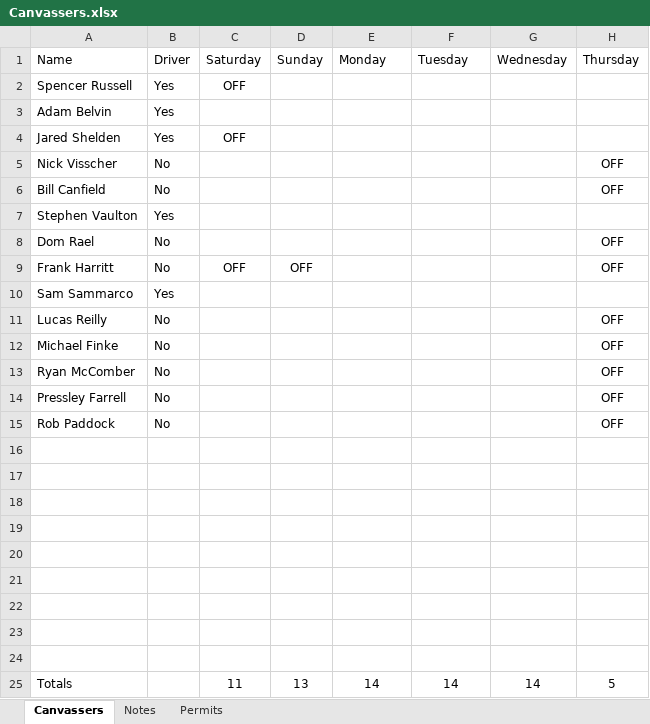
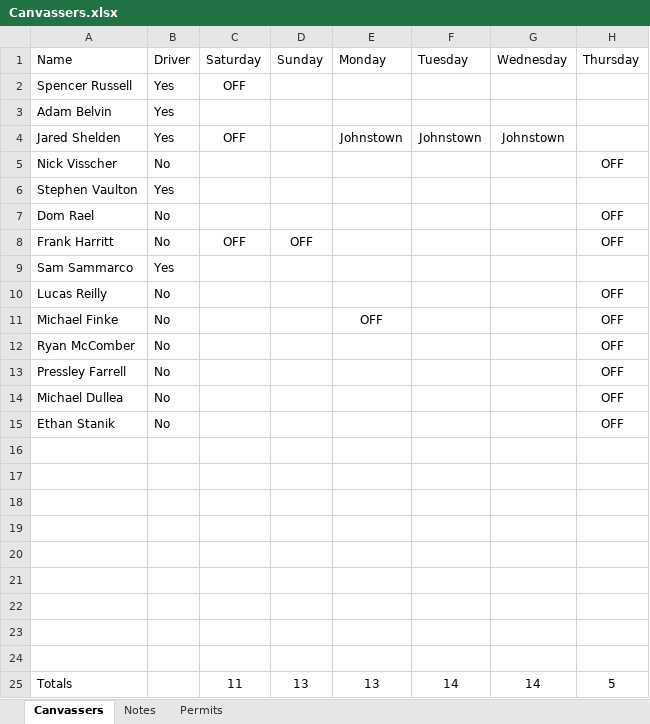
Before and after one commit to renewalProxDenver/areaTracking, an Excel workbook: Canvassers.xlsx, sheet Canvassers, drawn as a sheet; values as stored, in another font and other column widths than the file's, no borders; removed rows and columns are numbered as before the commit, all else as after; the diff names each change by its address in the sheet, - before the commit and + after, or states it on an @@ line.

Commit message:
Roster update

```diff
--- a/Canvassers.xlsx (sheet Canvassers)
+++ b/Canvassers.xlsx (sheet Canvassers)
-E4 (Monday): (empty)
+E4 (Monday): Johnstown
-F4 (Tuesday): (empty)
+F4 (Tuesday): Johnstown
-G4 (Wednesday): (empty)
+G4 (Wednesday): Johnstown
-row 6: Bill Canfield | No |  |  |  |  |  | OFF
-E11 (Monday): (empty)
+E11 (Monday): OFF
+row 14: Michael Dullea | No |  |  |  |  |  | OFF
-A15 (Name): Rob Paddock
+A15 (Name): Ethan Stanik
-E25 (Monday): 14
+E25 (Monday): 13
```
Also changed, not shown: sheet Permits, formulas that keep their value.
